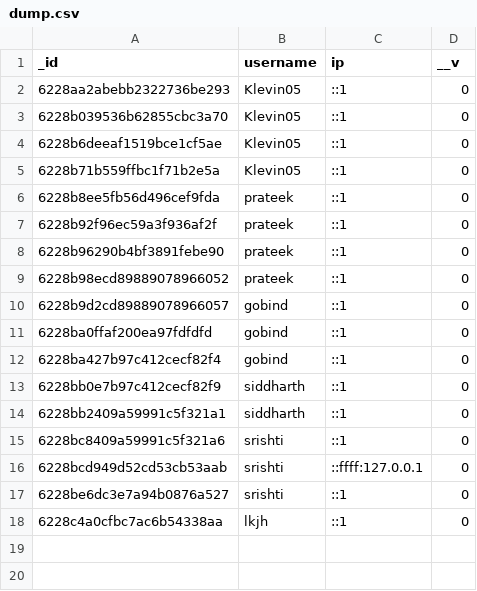
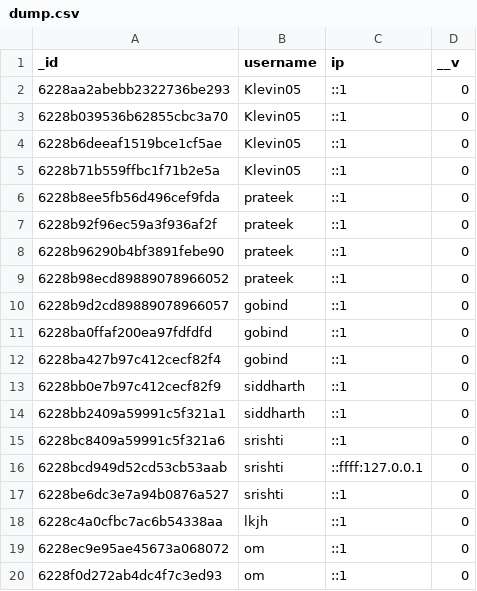
Before and after one commit to Klevin05/HackJEC_TLE, a CSV file: dump.csv, drawn as a sheet.

```diff
--- a/dump.csv
+++ b/dump.csv
@@ -18 +18,3 @@ _id,username,ip,__v
 6228c4a0cfbc7ac6b54338aa,lkjh,::1,0
+6228ec9e95ae45673a068072,om,::1,0
+6228f0d272ab4dc4f7c3ed93,om,::1,0
```
Also changed, not shown: 12 other files.
